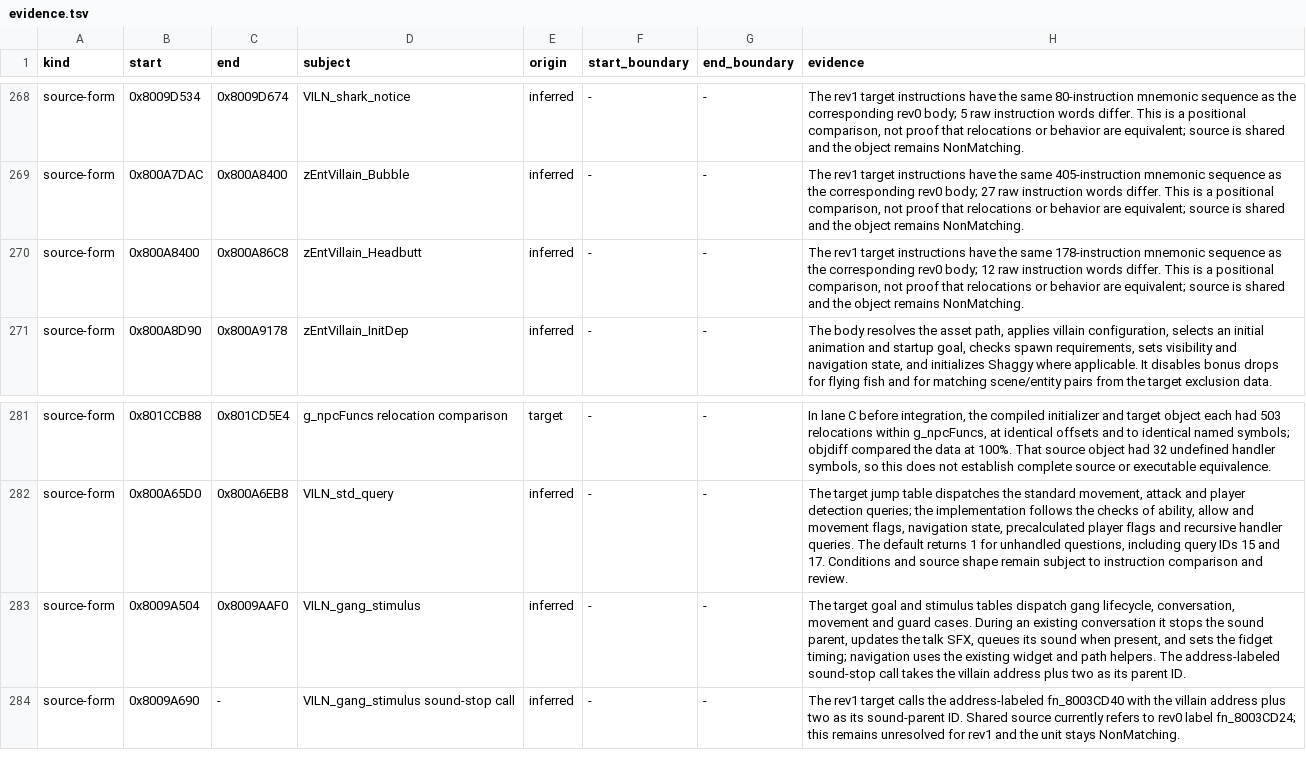
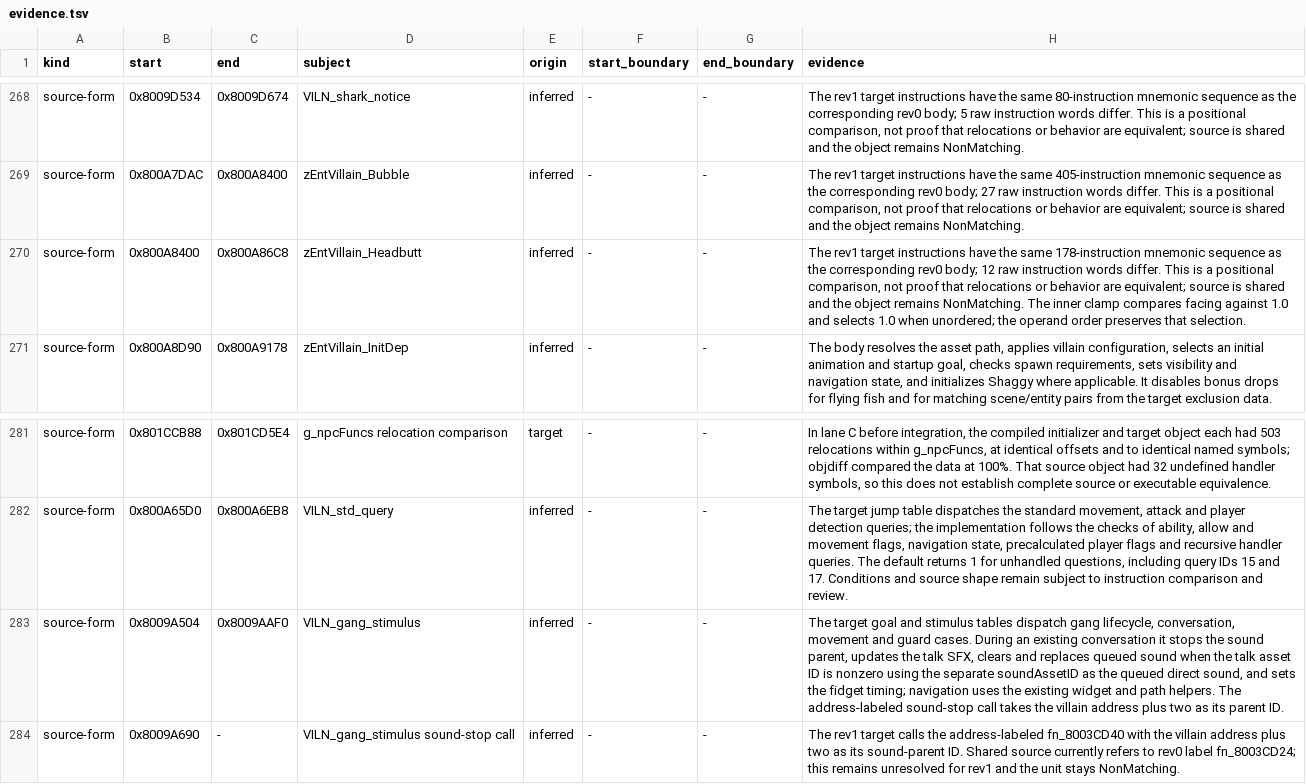
Before and after one commit to mitsevox/n100f, a TSV file: config/GIHE78-rev1/evidence.tsv, drawn as a sheet; only a part is shown, gaps mark what is left out.

```diff
--- a/config/GIHE78-rev1/evidence.tsv
+++ b/config/GIHE78-rev1/evidence.tsv
@@ -269,3 +269,3 @@ source-form	0x8009D534	0x8009D674	VILN_shark_notice	inferred	-	-	The rev1 target
 source-form	0x800A7DAC	0x800A8400	zEntVillain_Bubble	inferred	-	-	The rev1 target instructions have the same 405-instruction mnemonic sequence as the corresponding rev0 body; 27 raw instruction words differ. This is a positional comparison, not proof that relocations or behavior are equivalent; source is shared and the object remains NonMatching.
-source-form	0x800A8400	0x800A86C8	zEntVillain_Headbutt	inferred	-	-	The rev1 target instructions have the same 178-instruction mnemonic sequence as the corresponding rev0 body; 12 raw instruction words differ. This is a positional comparison, not proof that relocations or behavior are equivalent; source is shared and the object remains NonMatching.
+source-form	0x800A8400	0x800A86C8	zEntVillain_Headbutt	inferred	-	-	The rev1 target instructions have the same 178-instruction mnemonic sequence as the corresponding rev0 body; 12 raw instruction words differ. This is a positional comparison, not proof that relocations or behavior are equivalent; source is shared and the object remains NonMatching. The inner clamp compares facing against 1.0 and selects 1.0 when unordered; the operand order preserves that selection.
 source-form	0x800A8D90	0x800A9178	zEntVillain_InitDep	inferred	-	-	The body resolves the asset path, applies villain configuration, selects an initial animation and startup goal, checks spawn requirements, sets visibility and navigation state, and initializes Shaggy where applicable. It disables bonus drops for flying fish and for matching scene/entity pairs from the target exclusion data.
@@ -282,3 +282,3 @@ source-form	0x801CCB88	0x801CD5E4	g_npcFuncs relocation comparison	target	-	-	In
 source-form	0x800A65D0	0x800A6EB8	VILN_std_query	inferred	-	-	The target jump table dispatches the standard movement, attack and player detection queries; the implementation follows the checks of ability, allow and movement flags, navigation state, precalculated player flags and recursive handler queries. The default returns 1 for unhandled questions, including query IDs 15 and 17. Conditions and source shape remain subject to instruction comparison and review.
-source-form	0x8009A504	0x8009AAF0	VILN_gang_stimulus	inferred	-	-	The target goal and stimulus tables dispatch gang lifecycle, conversation, movement and guard cases. During an existing conversation it stops the sound parent, updates the talk SFX, queues its sound when present, and sets the fidget timing; navigation uses the existing widget and path helpers. The address-labeled sound-stop call takes the villain address plus two as its parent ID.
+source-form	0x8009A504	0x8009AAF0	VILN_gang_stimulus	inferred	-	-	The target goal and stimulus tables dispatch gang lifecycle, conversation, movement and guard cases. During an existing conversation it stops the sound parent, updates the talk SFX, clears and replaces queued sound when the talk asset ID is nonzero using the separate soundAssetID as the queued direct sound, and sets the fidget timing; navigation uses the existing widget and path helpers. The address-labeled sound-stop call takes the villain address plus two as its parent ID.
 source-form	0x8009A690	-	VILN_gang_stimulus sound-stop call	inferred	-	-	The rev1 target calls the address-labeled fn_8003CD40 with the villain address plus two as its sound-parent ID. Shared source currently refers to rev0 label fn_8003CD24; this remains unresolved for rev1 and the unit stays NonMatching.
```
Also changed, not shown: 2 other files.
